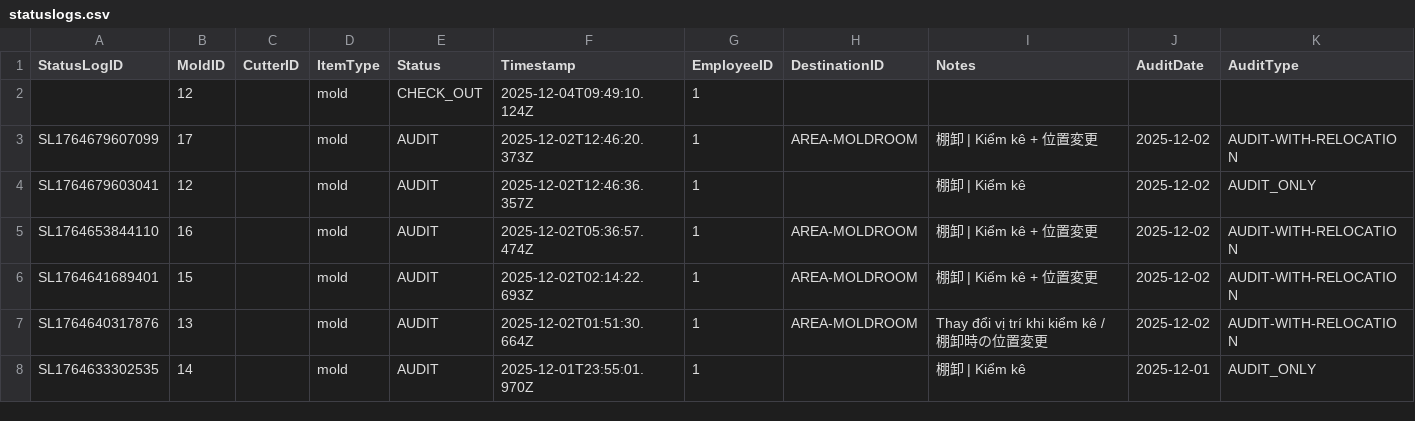
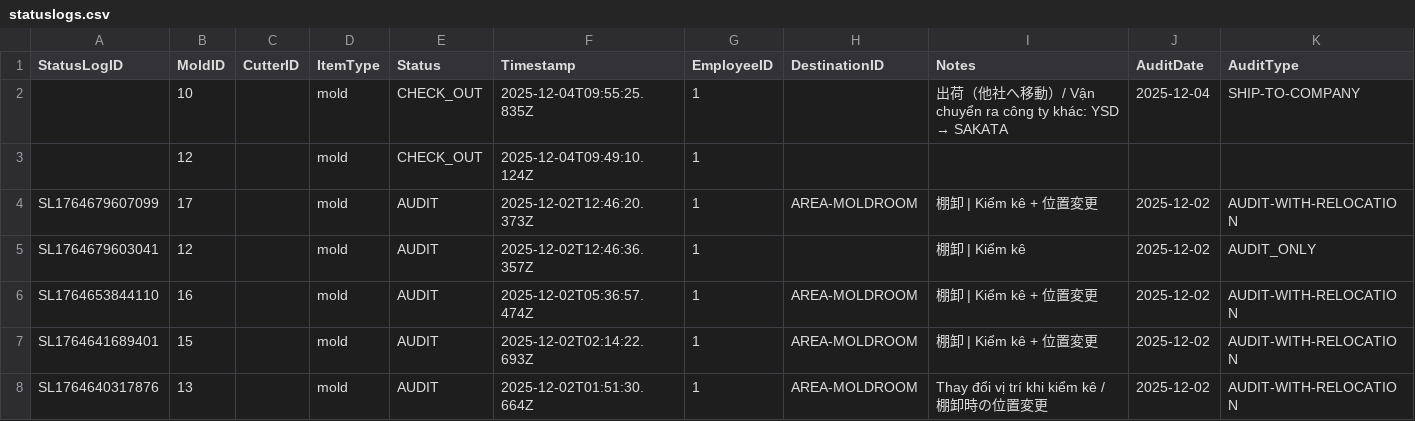
Before and after one commit to toanysd/MoldCutterSearch, a CSV file: Data/statuslogs.csv, drawn as a sheet; only a part is shown; the shorter side is filled out with more unchanged rows.

Commit message:
Add statuslogs.csv entry

```diff
--- a/Data/statuslogs.csv
+++ b/Data/statuslogs.csv
@@ -1,2 +1,3 @@
 StatusLogID,MoldID,CutterID,ItemType,Status,Timestamp,EmployeeID,DestinationID,Notes,AuditDate,AuditType
+,10,,mold,CHECK_OUT,2025-12-04T09:55:25.835Z,1,,出荷（他社へ移動）/ Vận chuyển ra công ty khác: YSD → SAKATA,2025-12-04,SHIP-TO-COMPANY
 ,12,,mold,CHECK_OUT,2025-12-04T09:49:10.124Z,1,,,,
```
